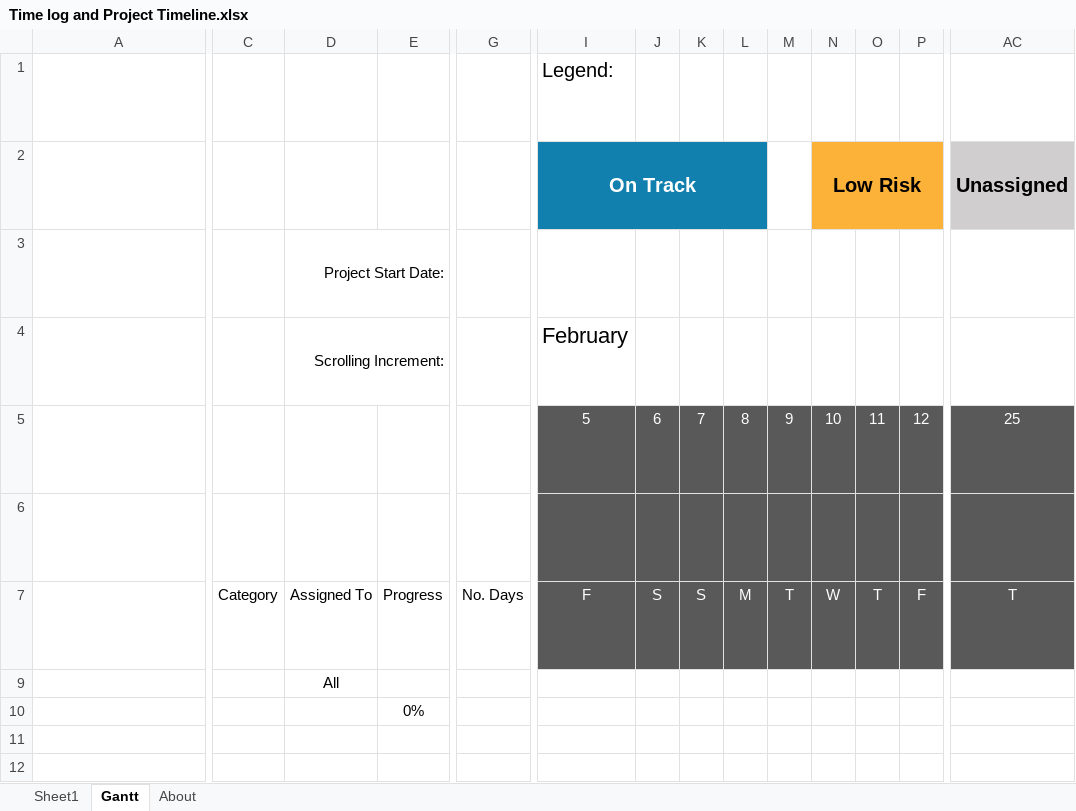
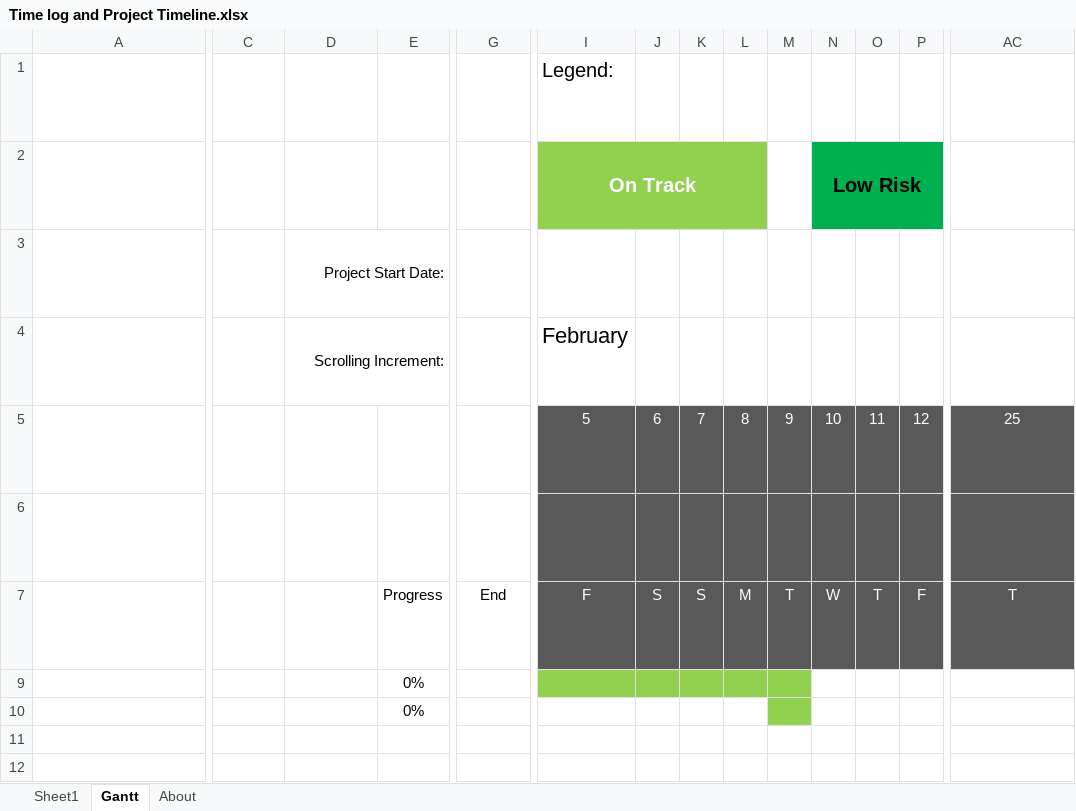
Before and after one commit to dmdequin/fyp2021p01g15, an Excel workbook: Documents/Time log and Project Timeline.xlsx, sheet Gantt, drawn as a sheet; only a part is shown, gaps mark what is left out; long unchanged cells end in …; values as stored, in another font and other column widths than the file's, no borders; charts and pictures and conditional formats and table styles not drawn; the diff covers the shown part only; the diff names each change by its address in the sheet, - before the commit and + after, or states it on an @@ line.

Commit message:
Update Time log and Project Timeline.xlsx

```diff
--- a/Documents/Time log and Project Timeline.xlsx (sheet Gantt)
+++ b/Documents/Time log and Project Timeline.xlsx (sheet Gantt)
-I2:L2 fill: #1180AE
+I2:L2 fill: #92D050
-N2:P2 fill: #FCB239
+N2:P2 fill: #00B050
-AC2: Unassigned
+AC2: (empty)
-AC2 fill: #D0CECE
+AC2 fill: none
-C7: Category
+C7: (empty)
-D7: Assigned To
+D7: (empty)
-G7: No. Days
+G7: End
-D9: All
+D9: (empty)
-E9: (empty)
+E9: 0%
-I9:M9 fill: none
+I9:M9 fill: #92D050
-M10 fill: none
+M10 fill: #92D050
```
Also changed, not shown: cell formats elsewhere in this sheet, charts or pictures.
